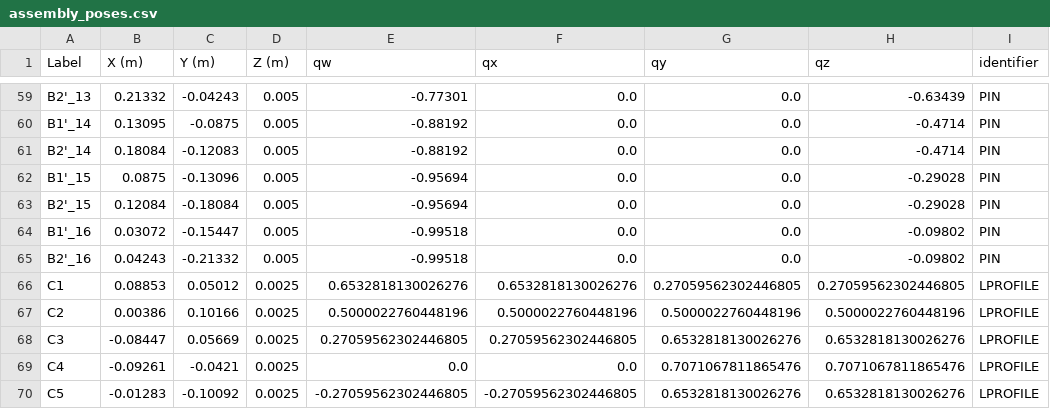
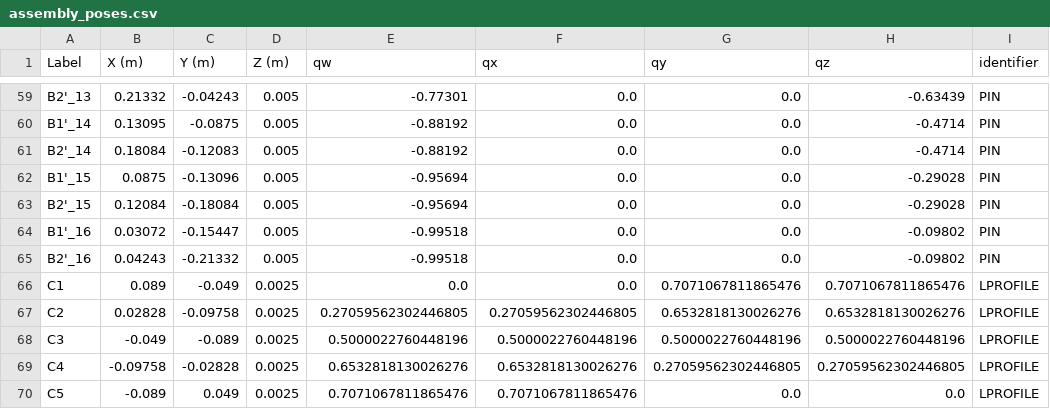
Before and after one commit to LucasG2001/ros2_trajectory_logger, a CSV file: robot_trajectory_logger/assembly_poses.csv, drawn as a sheet; only a part is shown, gaps mark what is left out; the diff covers the shown part only.

```diff
--- a/robot_trajectory_logger/assembly_poses.csv
+++ b/robot_trajectory_logger/assembly_poses.csv
@@ -65,6 +65,6 @@ B1'_16,0.03072,-0.15447,0.005,-0.99518,0.0,0.0,-0.09802,PIN
 B2'_16,0.04243,-0.21332,0.005,-0.99518,0.0,0.0,-0.09802,PIN
-C1,0.08853,0.05012,0.0025,0.6532818130026276,0.6532818130026276,0.27059562302446805,0.27059562302446805,LPROFILE
-C2,0.00386,0.10166,0.0025,0.5000022760448196,0.5000022760448196,0.5000022760448196,0.5000022760448196,LPROFILE
-C3,-0.08447,0.05669,0.0025,0.27059562302446805,0.27059562302446805,0.6532818130026276,0.6532818130026276,LPROFILE
-C4,-0.09261,-0.0421,0.0025,0.0,0.0,0.7071067811865476,0.7071067811865476,LPROFILE
-C5,-0.01283,-0.10092,0.0025,-0.27059562302446805,-0.27059562302446805,0.6532818130026276,0.6532818130026276,LPROFILE
+C1,0.089,-0.049,0.0025,0.0,0.0,0.7071067811865476,0.7071067811865476,LPROFILE
+C2,0.02828,-0.09758,0.0025,0.27059562302446805,0.27059562302446805,0.6532818130026276,0.6532818130026276,LPROFILE
+C3,-0.049,-0.089,0.0025,0.5000022760448196,0.5000022760448196,0.5000022760448196,0.5000022760448196,LPROFILE
+C4,-0.09758,-0.02828,0.0025,0.6532818130026276,0.6532818130026276,0.27059562302446805,0.27059562302446805,LPROFILE
+C5,-0.089,0.049,0.0025,0.7071067811865476,0.7071067811865476,0.0,0.0,LPROFILE
```
Also changed, not shown: 18 edited cells elsewhere in this file, pose_errors.csv, 2 other files.
